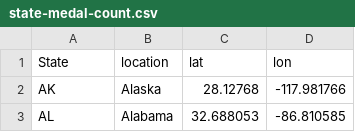
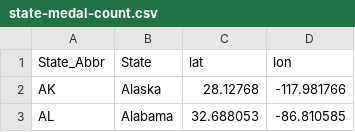
Before and after one commit to jgorrel/Data-and-Analysis-, a CSV file: state-medal-count.csv, drawn as a sheet; only a part is shown.

Commit message:
Add files via upload

```diff
--- a/state-medal-count.csv
+++ b/state-medal-count.csv
@@ -1,2 +1,2 @@
-State,location,lat,lon
+State_Abbr,State,lat,lon
 AK,Alaska,28.12768,-117.981766
```
